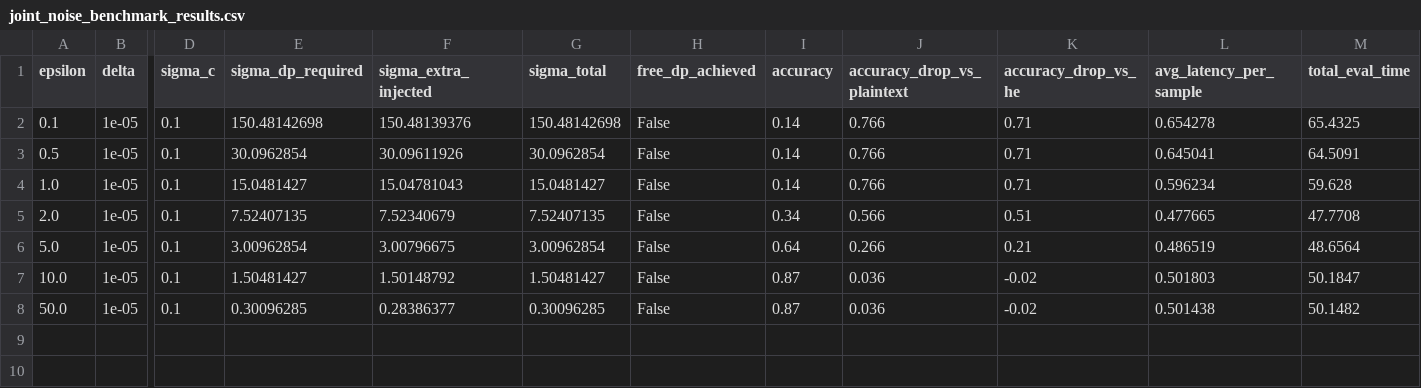
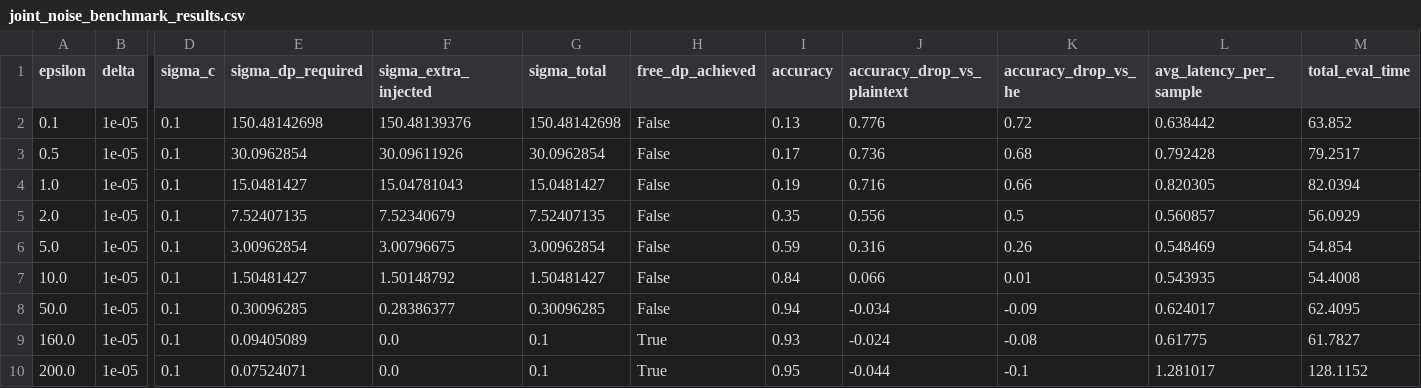
Before and after one commit to TharunRachabanti/secure-ml-inference, a CSV file: results/joint_noise_benchmark_results.csv, drawn as a sheet; only a part is shown, gaps mark what is left out; rows hold the shown columns only; the diff names each change by its address in the sheet, - before the commit and + after, or states it on an @@ line.

Commit message:
feat: extend epsilon grid to {160,200}, add experimental_configurations.md, regenerate results and figures

```diff
--- a/results/joint_noise_benchmark_results.csv
+++ b/results/joint_noise_benchmark_results.csv
-I2 (accuracy): 0.14
+I2 (accuracy): 0.13
-J2 (accuracy_drop_vs_plaintext): 0.766
+J2 (accuracy_drop_vs_plaintext): 0.776
-K2 (accuracy_drop_vs_he): 0.71
+K2 (accuracy_drop_vs_he): 0.72
-L2 (avg_latency_per_sample): 0.654278
+L2 (avg_latency_per_sample): 0.638442
-M2 (total_eval_time): 65.4325
+M2 (total_eval_time): 63.852
-I3 (accuracy): 0.14
+I3 (accuracy): 0.17
-J3 (accuracy_drop_vs_plaintext): 0.766
+J3 (accuracy_drop_vs_plaintext): 0.736
-K3 (accuracy_drop_vs_he): 0.71
+K3 (accuracy_drop_vs_he): 0.68
-L3 (avg_latency_per_sample): 0.645041
+L3 (avg_latency_per_sample): 0.792428
-M3 (total_eval_time): 64.5091
+M3 (total_eval_time): 79.2517
-I4 (accuracy): 0.14
+I4 (accuracy): 0.19
-J4 (accuracy_drop_vs_plaintext): 0.766
+J4 (accuracy_drop_vs_plaintext): 0.716
-K4 (accuracy_drop_vs_he): 0.71
+K4 (accuracy_drop_vs_he): 0.66
-L4 (avg_latency_per_sample): 0.596234
+L4 (avg_latency_per_sample): 0.820305
-M4 (total_eval_time): 59.628
+M4 (total_eval_time): 82.0394
-I5 (accuracy): 0.34
+I5 (accuracy): 0.35
-J5 (accuracy_drop_vs_plaintext): 0.566
+J5 (accuracy_drop_vs_plaintext): 0.556
-K5 (accuracy_drop_vs_he): 0.51
+K5 (accuracy_drop_vs_he): 0.5
-L5 (avg_latency_per_sample): 0.477665
+L5 (avg_latency_per_sample): 0.560857
-M5 (total_eval_time): 47.7708
+M5 (total_eval_time): 56.0929
-I6 (accuracy): 0.64
+I6 (accuracy): 0.59
-J6 (accuracy_drop_vs_plaintext): 0.266
+J6 (accuracy_drop_vs_plaintext): 0.316
-K6 (accuracy_drop_vs_he): 0.21
+K6 (accuracy_drop_vs_he): 0.26
-L6 (avg_latency_per_sample): 0.486519
+L6 (avg_latency_per_sample): 0.548469
-M6 (total_eval_time): 48.6564
+M6 (total_eval_time): 54.854
-I7 (accuracy): 0.87
+I7 (accuracy): 0.84
-J7 (accuracy_drop_vs_plaintext): 0.036
+J7 (accuracy_drop_vs_plaintext): 0.066
-K7 (accuracy_drop_vs_he): -0.02
+K7 (accuracy_drop_vs_he): 0.01
-L7 (avg_latency_per_sample): 0.501803
+L7 (avg_latency_per_sample): 0.543935
-M7 (total_eval_time): 50.1847
+M7 (total_eval_time): 54.4008
-I8 (accuracy): 0.87
+I8 (accuracy): 0.94
-J8 (accuracy_drop_vs_plaintext): 0.036
+J8 (accuracy_drop_vs_plaintext): -0.034
-K8 (accuracy_drop_vs_he): -0.02
+K8 (accuracy_drop_vs_he): -0.09
-L8 (avg_latency_per_sample): 0.501438
+L8 (avg_latency_per_sample): 0.624017
-M8 (total_eval_time): 50.1482
+M8 (total_eval_time): 62.4095
+row 9: 160.0 | 1e-05 | 0.1 | 0.09405089 | 0.0 | 0.1 | True | 0.93 | -0.024 | -0.08 | 0.61775 | 61.7827
+row 10: 200.0 | 1e-05 | 0.1 | 0.07524071 | 0.0 | 0.1 | True | 0.95 | -0.044 | -0.1 | 1.281017 | 128.1152
```
Also changed, not shown: 7 other files.
